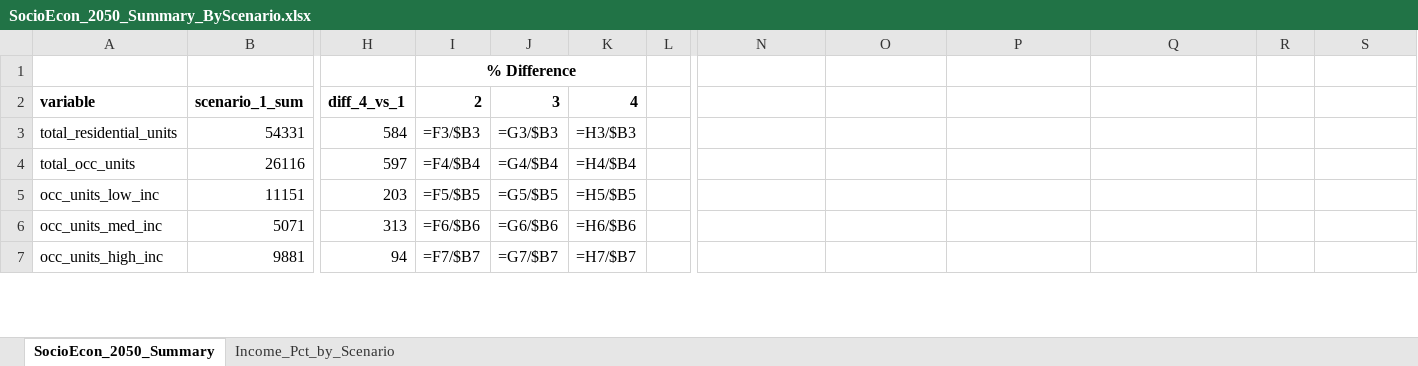
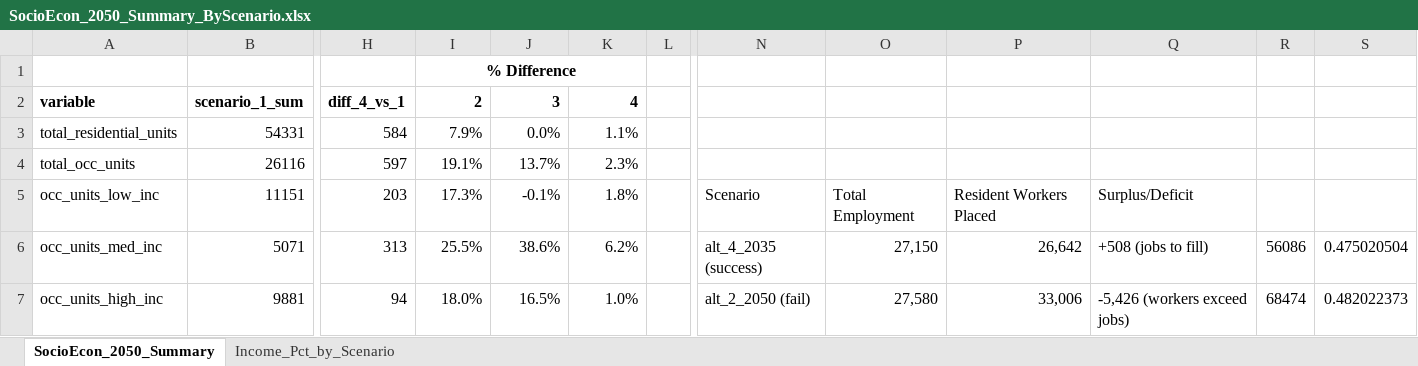
Before and after one commit to trpa-agency/Transportation, an Excel workbook: TravelDemandModel/2026_Housing_EIS/Forecast/SocioEcon_2050_Summary_ByScenario.xlsx, sheet SocioEcon_2050_Summary, drawn as a sheet; only a part is shown, gaps mark what is left out; values as stored, in another font and other column widths than the file's, no borders; formulas without a stored value are shown as written; the diff covers the shown part only; the diff names each change by its address in the sheet, - before the commit and + after, or states it on an @@ line.

Commit message:
New reduced scenarios

```diff
--- a/TravelDemandModel/2026_Housing_EIS/Forecast/SocioEcon_2050_Summary_ByScenario.xlsx (sheet SocioEcon_2050_Summary)
+++ b/TravelDemandModel/2026_Housing_EIS/Forecast/SocioEcon_2050_Summary_ByScenario.xlsx (sheet SocioEcon_2050_Summary)
-I3 (2): =F3/$B3
+I3 (2): 7.9%
-J3 (3): =G3/$B3
+J3 (3): 0.0%
-K3 (4): =H3/$B3
+K3 (4): 1.1%
-I4 (2): =F4/$B4
+I4 (2): 19.1%
-J4 (3): =G4/$B4
+J4 (3): 13.7%
-K4 (4): =H4/$B4
+K4 (4): 2.3%
-I5 (2): =F5/$B5
+I5 (2): 17.3%
-J5 (3): =G5/$B5
+J5 (3): -0.1%
-K5 (4): =H5/$B5
+K5 (4): 1.8%
-N5: (empty)
+N5: Scenario
-O5: (empty)
+O5: Total Employment
-P5: (empty)
+P5: Resident Workers Placed
-Q5: (empty)
+Q5: Surplus/Deficit
-I6 (2): =F6/$B6
+I6 (2): 25.5%
-J6 (3): =G6/$B6
+J6 (3): 38.6%
-K6 (4): =H6/$B6
+K6 (4): 6.2%
-N6: (empty)
+N6: alt_4_2035 (success)
-O6: (empty)
+O6: 27,150
-P6: (empty)
+P6: 26,642
-Q6: (empty)
+Q6: +508 (jobs to fill)
-R6: (empty)
+R6: 56086
-S6: (empty)
+S6: 0.475020504
-I7 (2): =F7/$B7
+I7 (2): 18.0%
-J7 (3): =G7/$B7
+J7 (3): 16.5%
-K7 (4): =H7/$B7
+K7 (4): 1.0%
-N7: (empty)
+N7: alt_2_2050 (fail)
-O7: (empty)
+O7: 27,580
-P7: (empty)
+P7: 33,006
-Q7: (empty)
+Q7: -5,426 (workers exceed jobs)
-R7: (empty)
+R7: 68474
-S7: (empty)
+S7: 0.482022373
```
Also changed, not shown: 12 added rows and 30 edited cells elsewhere in this sheet, 43 other files.
